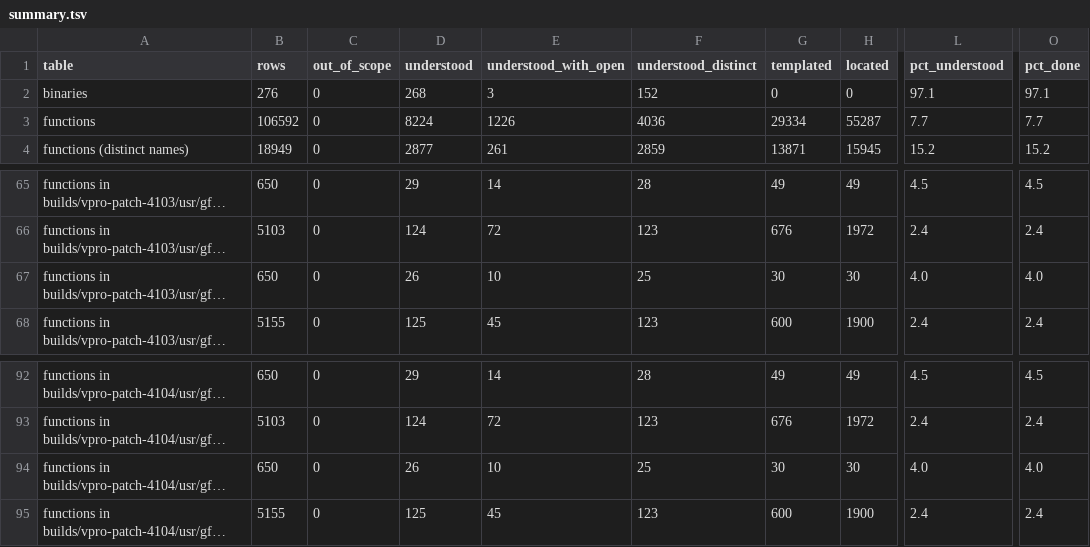
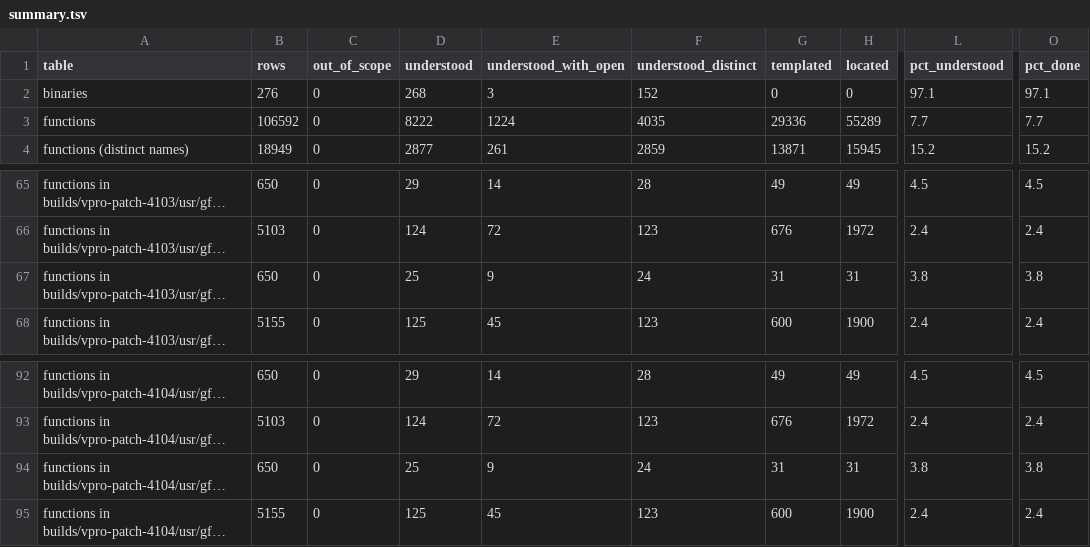
Before and after one commit to jamesbraid/odsy, a TSV file: docs/inventory/summary.tsv, drawn as a sheet; only a part is shown, gaps mark what is left out; long unchanged cells end in …; the diff names each change by its address in the sheet, - before the commit and + after, or states it on an @@ line.

Commit message:
docs/routines: downgrade claims the facts do not support in eleven readings
An audit of 30 randomly chosen routine readings against freshly rendered
facts found eleven that said more than the facts show or stated a wrong
detail. Eight had a wrong fact and three overclaimed:

- Two read leftover argument registers (a4, a6, a7) as _XReply
  arguments, giving a reply size that is really request-header data.
- One put an _XFlush after _XReply when it runs on a branch before it.
- klcheck_vga masks a byte with 0xfc, not clears it.
- systrap saves 25 doublewords, not about 30.
- gf_OdsySetDisplayMode stores to the record before the validate call.
- The open, fcntl and ioctl calls in __glXOpenGraphicsDevice are
  conditional, and the second store writes a different field.
- _nmadd_sd has an xori of a7 in the madd call's delay slot.
- bzero_pref's loop branch targets code outside the routine.

Wording is downgraded only. The inventory is regenerated because
glXQueryMaxSwapBarriersSGIX now counts as located rather than understood.

```diff
--- a/docs/inventory/summary.tsv
+++ b/docs/inventory/summary.tsv
-D3 (understood): 8224
+D3 (understood): 8222
-E3 (understood_with_open): 1226
+E3 (understood_with_open): 1224
-F3 (understood_distinct): 4036
+F3 (understood_distinct): 4035
-G3 (templated): 29334
+G3 (templated): 29336
-H3 (located): 55287
+H3 (located): 55289
-D67 (understood): 26
+D67 (understood): 25
-E67 (understood_with_open): 10
+E67 (understood_with_open): 9
-F67 (understood_distinct): 25
+F67 (understood_distinct): 24
-G67 (templated): 30
+G67 (templated): 31
-H67 (located): 30
+H67 (located): 31
-L67 (pct_understood): 4.0
+L67 (pct_understood): 3.8
-O67 (pct_done): 4.0
+O67 (pct_done): 3.8
-D94 (understood): 26
+D94 (understood): 25
-E94 (understood_with_open): 10
+E94 (understood_with_open): 9
-F94 (understood_distinct): 25
+F94 (understood_distinct): 24
-G94 (templated): 30
+G94 (templated): 31
-H94 (located): 30
+H94 (located): 31
-L94 (pct_understood): 4.0
+L94 (pct_understood): 3.8
-O94 (pct_done): 4.0
+O94 (pct_done): 3.8
```
Also changed, not shown: 13 other files.
